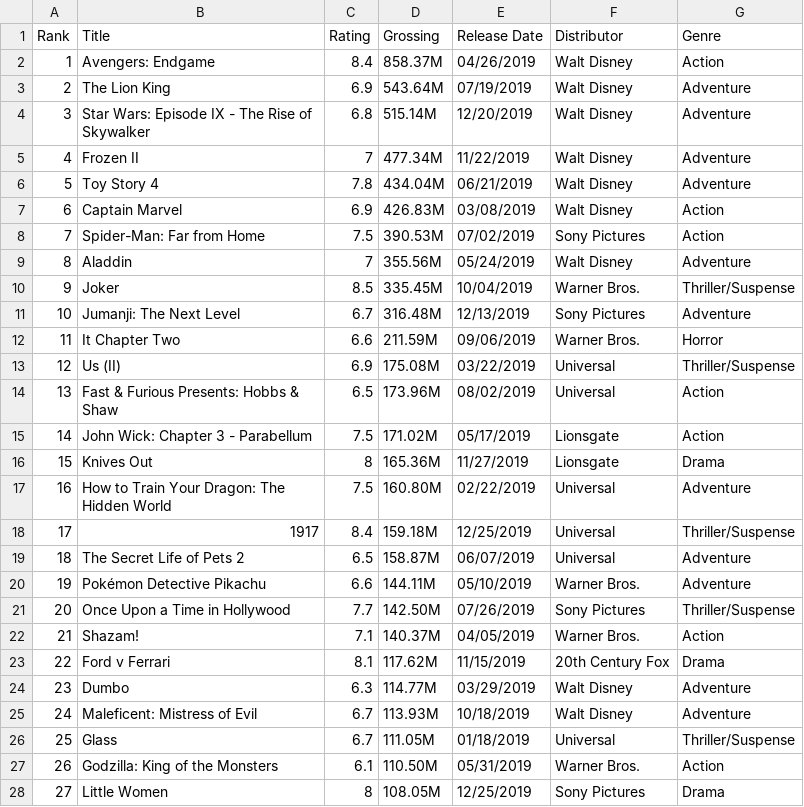
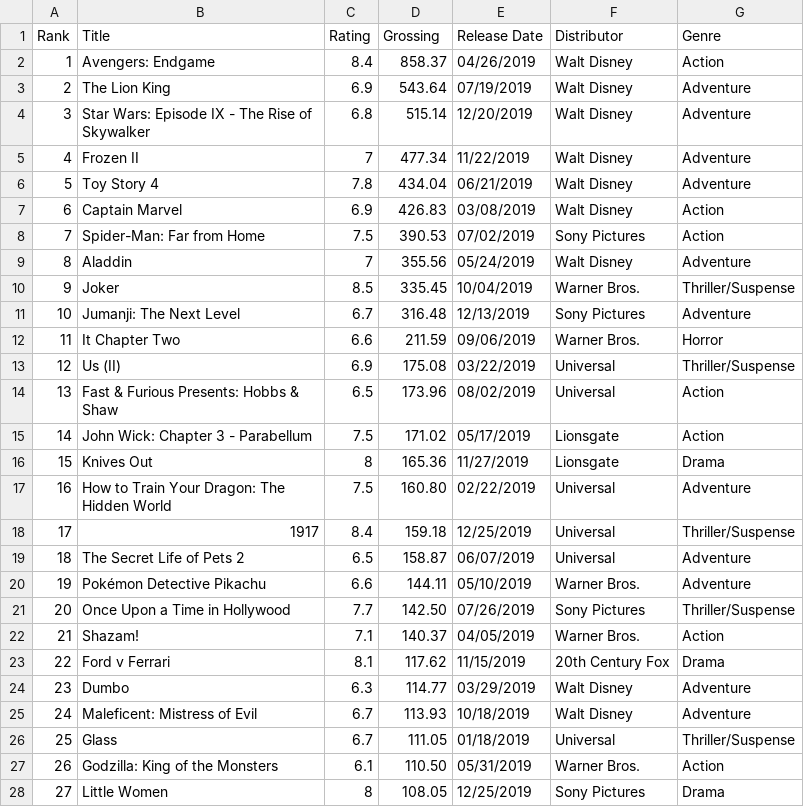
Before and after one commit to albertchen1/BoxOffice, a CSV file: app/assets/imports/2019Grossing.csv, drawn as a sheet; only a part is shown; the diff covers the shown part only.

Commit message:
grossing chart added

```diff
--- a/app/assets/imports/2019Grossing.csv
+++ b/app/assets/imports/2019Grossing.csv
@@ -1,28 +1,28 @@
 Rank,Title,Rating,Grossing,Release Date,Distributor,Genre
-1,Avengers: Endgame,8.4,858.37M,04/26/2019,Walt Disney,Action
-2,The Lion King,6.9,543.64M,07/19/2019,Walt Disney,Adventure
-3,Star Wars: Episode IX - The Rise of Skywalker,6.8,515.14M,12/20/2019,Walt Disney,Adventure
-4,Frozen II,7,477.34M,11/22/2019,Walt Disney,Adventure
-5,Toy Story 4,7.8,434.04M,06/21/2019,Walt Disney,Adventure
-6,Captain Marvel,6.9,426.83M,03/08/2019,Walt Disney,Action
-7,Spider-Man: Far from Home,7.5,390.53M,07/02/2019,Sony Pictures,Action
-8,Aladdin,7,355.56M,05/24/2019,Walt Disney,Adventure
-9,Joker,8.5,335.45M,10/04/2019,Warner Bros.,Thriller/Suspense
-10,Jumanji: The Next Level,6.7,316.48M,12/13/2019,Sony Pictures,Adventure
-11,It Chapter Two,6.6,211.59M,09/06/2019,Warner Bros.,Horror
-12,Us (II),6.9,175.08M,03/22/2019,Universal,Thriller/Suspense
-13,Fast & Furious Presents: Hobbs & Shaw,6.5,173.96M,08/02/2019,Universal,Action
-14,John Wick: Chapter 3 - Parabellum,7.5,171.02M,05/17/2019,Lionsgate,Action
-15,Knives Out,8,165.36M,11/27/2019,Lionsgate,Drama
-16,How to Train Your Dragon: The Hidden World,7.5,160.80M,02/22/2019,Universal,Adventure
-17,1917,8.4,159.18M,12/25/2019,Universal,Thriller/Suspense
-18,The Secret Life of Pets 2,6.5,158.87M,06/07/2019,Universal,Adventure
-19,Pokémon Detective Pikachu,6.6,144.11M,05/10/2019,Warner Bros.,Adventure
-20,Once Upon a Time in Hollywood,7.7,142.50M,07/26/2019,Sony Pictures,Thriller/Suspense
-21,Shazam!,7.1,140.37M,04/05/2019,Warner Bros.,Action
-22,Ford v Ferrari,8.1,117.62M,11/15/2019,20th Century Fox,Drama
-23,Dumbo,6.3,114.77M,03/29/2019,Walt Disney,Adventure
-24,Maleficent: Mistress of Evil,6.7,113.93M,10/18/2019,Walt Disney,Adventure
-25,Glass,6.7,111.05M,01/18/2019,Universal,Thriller/Suspense
-26,Godzilla: King of the Monsters,6.1,110.50M,05/31/2019,Warner Bros.,Action
-27,Little Women,8,108.05M,12/25/2019,Sony Pictures,Drama
+1,Avengers: Endgame,8.4,858.37,04/26/2019,Walt Disney,Action
+2,The Lion King,6.9,543.64,07/19/2019,Walt Disney,Adventure
+3,Star Wars: Episode IX - The Rise of Skywalker,6.8,515.14,12/20/2019,Walt Disney,Adventure
+4,Frozen II,7,477.34,11/22/2019,Walt Disney,Adventure
+5,Toy Story 4,7.8,434.04,06/21/2019,Walt Disney,Adventure
+6,Captain Marvel,6.9,426.83,03/08/2019,Walt Disney,Action
+7,Spider-Man: Far from Home,7.5,390.53,07/02/2019,Sony Pictures,Action
+8,Aladdin,7,355.56,05/24/2019,Walt Disney,Adventure
+9,Joker,8.5,335.45,10/04/2019,Warner Bros.,Thriller/Suspense
+10,Jumanji: The Next Level,6.7,316.48,12/13/2019,Sony Pictures,Adventure
+11,It Chapter Two,6.6,211.59,09/06/2019,Warner Bros.,Horror
+12,Us (II),6.9,175.08,03/22/2019,Universal,Thriller/Suspense
+13,Fast & Furious Presents: Hobbs & Shaw,6.5,173.96,08/02/2019,Universal,Action
+14,John Wick: Chapter 3 - Parabellum,7.5,171.02,05/17/2019,Lionsgate,Action
+15,Knives Out,8,165.36,11/27/2019,Lionsgate,Drama
+16,How to Train Your Dragon: The Hidden World,7.5,160.80,02/22/2019,Universal,Adventure
+17,1917,8.4,159.18,12/25/2019,Universal,Thriller/Suspense
+18,The Secret Life of Pets 2,6.5,158.87,06/07/2019,Universal,Adventure
+19,Pokémon Detective Pikachu,6.6,144.11,05/10/2019,Warner Bros.,Adventure
+20,Once Upon a Time in Hollywood,7.7,142.50,07/26/2019,Sony Pictures,Thriller/Suspense
+21,Shazam!,7.1,140.37,04/05/2019,Warner Bros.,Action
+22,Ford v Ferrari,8.1,117.62,11/15/2019,20th Century Fox,Drama
+23,Dumbo,6.3,114.77,03/29/2019,Walt Disney,Adventure
+24,Maleficent: Mistress of Evil,6.7,113.93,10/18/2019,Walt Disney,Adventure
+25,Glass,6.7,111.05,01/18/2019,Universal,Thriller/Suspense
+26,Godzilla: King of the Monsters,6.1,110.50,05/31/2019,Warner Bros.,Action
+27,Little Women,8,108.05,12/25/2019,Sony Pictures,Drama
```
Also changed, not shown: 23 edited cells elsewhere in this file, 8 other files.
